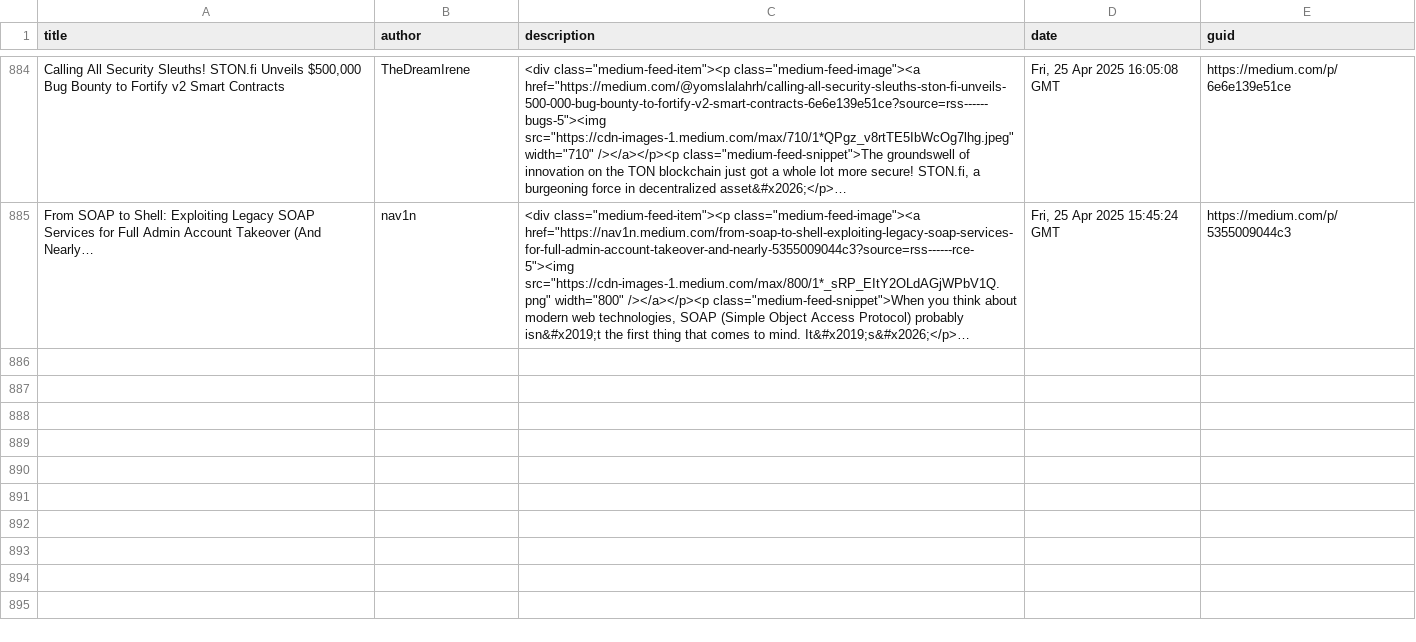
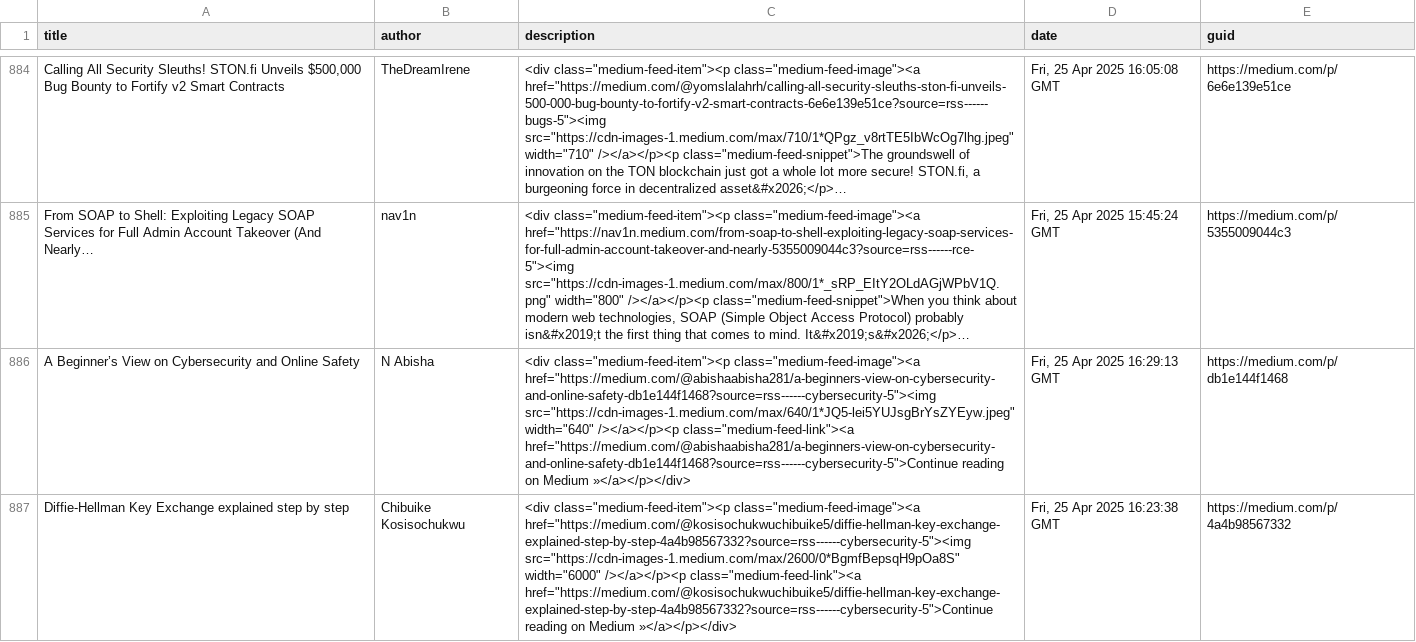
Before and after one commit to thexnumb/thexwriteup, a CSV file: articles.csv, drawn as a sheet; only a part is shown, gaps mark what is left out; long unchanged cells end in …; the diff covers the shown part only; the diff names each change by its address in the sheet, - before the commit and + after, or states it on an @@ line.

```diff
--- a/articles.csv
+++ b/articles.csv
+row 886: A Beginner’s View on Cybersecurity and Online Safety | N Abisha | <div class="medium-feed-item"><p class="medium-feed-image"><a href="https://medium.com/@abishaabisha281/a-beginners-view-on-cybersecurity-and-online-safety-db1e144f1468?source=rss------cybersecurity-5"><img src="https://cdn-images-1.medium.com/max/640/1*JQ5-lei5YUJsgBrYsZYEyw.jpeg" width="640" /></a></p><p class="medium-feed-link"><a href="https://medium.com/@abishaabisha281/a-beginners-view-on-cybersecurity-and-online-safety-db1e144f1468?source=rss------cybersecurity-5">Continue reading on Medium »</a></p></div> | Fri, 25 Apr 2025 16:29:13 GMT | https://medium.com/p/db1e144f1468
+row 887: Diffie-Hellman Key Exchange explained step by step | Chibuike Kosisochukwu | <div class="medium-feed-item"><p class="medium-feed-image"><a href="https://medium.com/@kosisochukwuchibuike5/diffie-hellman-key-exchange-explained-step-by-step-4a4b98567332?source=rss------cybersecurity-5"><img src="https://cdn-images-1.medium.com/max/2600/0*BgmfBepsqH9pOa8S" width="6000" /></a></p><p class="medium-feed-link"><a href="https://medium.com/@kosisochukwuchibuike5/diffie-hellman-key-exchange-explained-step-by-step-4a4b98567332?source=rss------cybersecurity-5">Continue reading on Medium »</a></p></div> | Fri, 25 Apr 2025 16:23:38 GMT | https://medium.com/p/4a4b98567332
```
Also changed, not shown: 1 added row elsewhere in this file, 1 other file.
